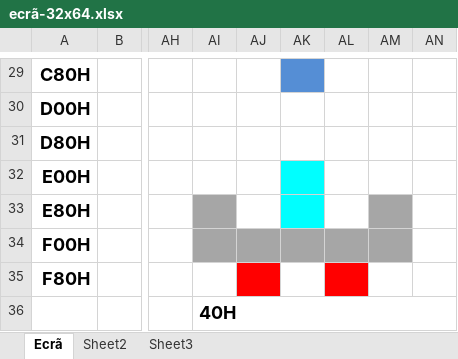
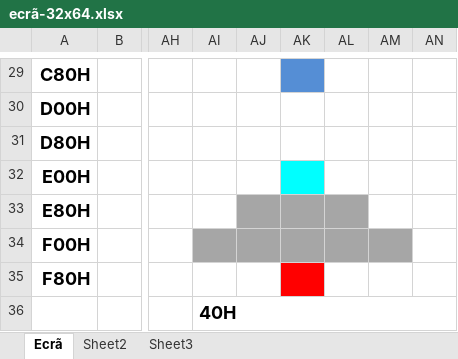
Before and after one commit to migueldsol/IAC-Project, an Excel workbook: Projeto/ecrã-32x64.xlsx, sheet Ecrã, drawn as a sheet; only a part is shown, gaps mark what is left out; values as stored, in another font and other column widths than the file's, no borders; the diff names each change by its address in the sheet, - before the commit and + after, or states it on an @@ line.

```diff
--- a/Projeto/ecrã-32x64.xlsx (sheet Ecrã)
+++ b/Projeto/ecrã-32x64.xlsx (sheet Ecrã)
-AI33 fill: #A6A6A6
+AI33 fill: none
-AJ33 fill: none
+AJ33 fill: #A6A6A6
-AK33 fill: #00FFFF
+AK33 fill: #A6A6A6
-AL33 fill: none
+AL33 fill: #A6A6A6
-AM33 fill: #A6A6A6
+AM33 fill: none
-AJ35 fill: #FF0000
+AJ35 fill: none
-AK35 fill: none
+AK35 fill: #FF0000
-AL35 fill: #FF0000
+AL35 fill: none
```
Also changed, not shown: 1 other file.
